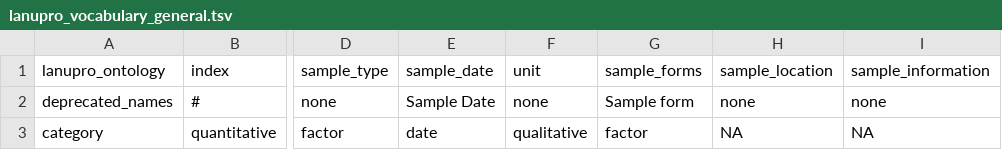
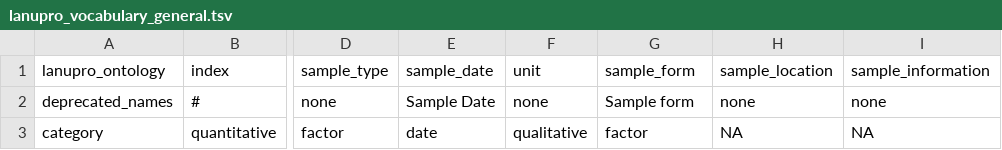
Before and after one commit to lanupro-analytics/lanupro_vocabulary, a TSV file: data/processed/lanupro_vocabulary_general.tsv, drawn as a sheet; only a part is shown, gaps mark what is left out; the diff names each change by its address in the sheet, - before the commit and + after, or states it on an @@ line.

```diff
--- a/data/processed/lanupro_vocabulary_general.tsv
+++ b/data/processed/lanupro_vocabulary_general.tsv
-G1: sample_forms
+G1: sample_form
```
